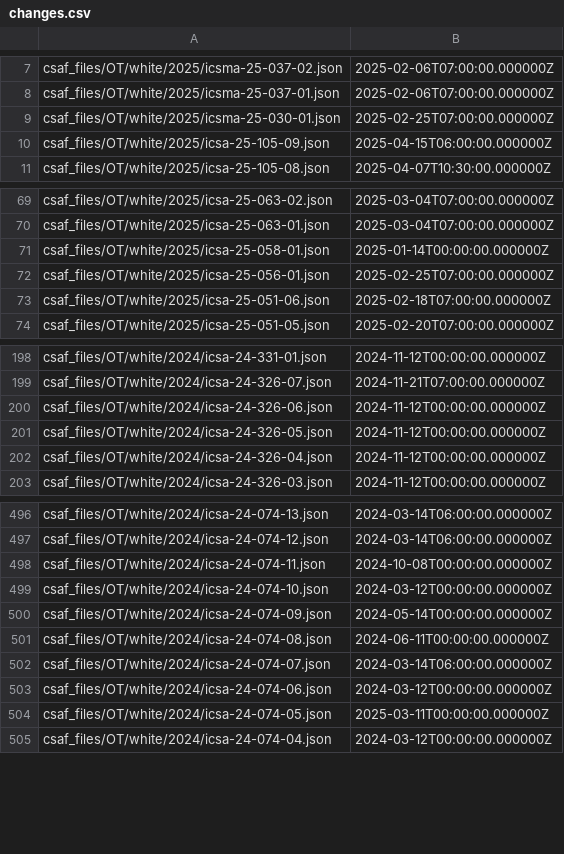
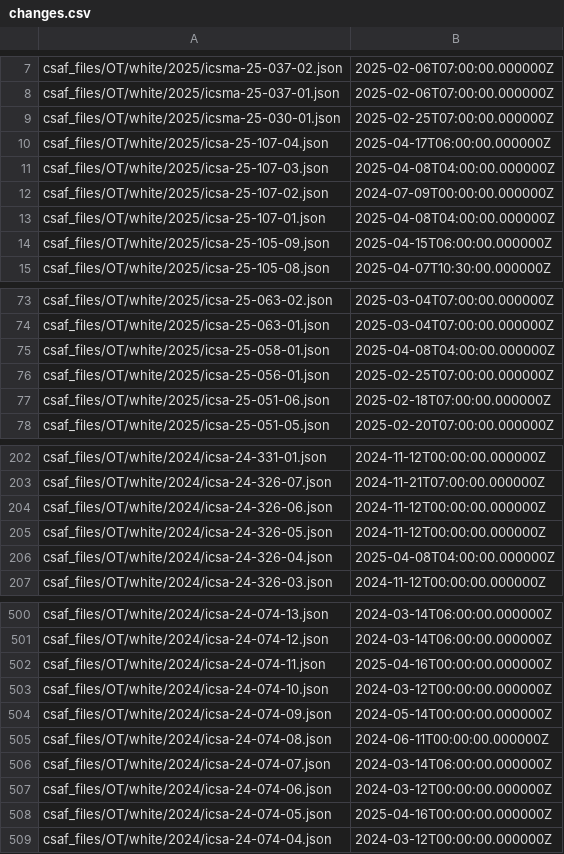
Before and after one commit to cisagov/CSAF, a CSV file: csaf_files/OT/white/changes.csv, drawn as a sheet; only a part is shown, gaps mark what is left out.

Commit message:
CSAFs for publication on April 17th

```diff
--- a/csaf_files/OT/white/changes.csv
+++ b/csaf_files/OT/white/changes.csv
@@ -9,2 +9,6 @@ csaf_files/OT/white/2025/icsma-25-037-01.json,2025-02-06T07:00:00.000000Z
 csaf_files/OT/white/2025/icsma-25-030-01.json,2025-02-25T07:00:00.000000Z
+csaf_files/OT/white/2025/icsa-25-107-04.json,2025-04-17T06:00:00.000000Z
+csaf_files/OT/white/2025/icsa-25-107-03.json,2025-04-08T04:00:00.000000Z
+csaf_files/OT/white/2025/icsa-25-107-02.json,2024-07-09T00:00:00.000000Z
+csaf_files/OT/white/2025/icsa-25-107-01.json,2025-04-08T04:00:00.000000Z
 csaf_files/OT/white/2025/icsa-25-105-09.json,2025-04-15T06:00:00.000000Z
@@ -70,3 +74,3 @@ csaf_files/OT/white/2025/icsa-25-063-02.json,2025-03-04T07:00:00.000000Z
 csaf_files/OT/white/2025/icsa-25-063-01.json,2025-03-04T07:00:00.000000Z
-csaf_files/OT/white/2025/icsa-25-058-01.json,2025-01-14T00:00:00.000000Z
+csaf_files/OT/white/2025/icsa-25-058-01.json,2025-04-08T04:00:00.000000Z
 csaf_files/OT/white/2025/icsa-25-056-01.json,2025-02-25T07:00:00.000000Z
@@ -201,3 +205,3 @@ csaf_files/OT/white/2024/icsa-24-326-06.json,2024-11-12T00:00:00.000000Z
 csaf_files/OT/white/2024/icsa-24-326-05.json,2024-11-12T00:00:00.000000Z
-csaf_files/OT/white/2024/icsa-24-326-04.json,2024-11-12T00:00:00.000000Z
+csaf_files/OT/white/2024/icsa-24-326-04.json,2025-04-08T04:00:00.000000Z
 csaf_files/OT/white/2024/icsa-24-326-03.json,2024-11-12T00:00:00.000000Z
@@ -497,3 +501,3 @@ csaf_files/OT/white/2024/icsa-24-074-13.json,2024-03-14T06:00:00.000000Z
 csaf_files/OT/white/2024/icsa-24-074-12.json,2024-03-14T06:00:00.000000Z
-csaf_files/OT/white/2024/icsa-24-074-11.json,2024-10-08T00:00:00.000000Z
+csaf_files/OT/white/2024/icsa-24-074-11.json,2025-04-16T00:00:00.000000Z
 csaf_files/OT/white/2024/icsa-24-074-10.json,2024-03-12T00:00:00.000000Z
@@ -503,3 +507,3 @@ csaf_files/OT/white/2024/icsa-24-074-07.json,2024-03-14T06:00:00.000000Z
 csaf_files/OT/white/2024/icsa-24-074-06.json,2024-03-12T00:00:00.000000Z
-csaf_files/OT/white/2024/icsa-24-074-05.json,2025-03-11T00:00:00.000000Z
+csaf_files/OT/white/2024/icsa-24-074-05.json,2025-04-16T00:00:00.000000Z
 csaf_files/OT/white/2024/icsa-24-074-04.json,2024-03-12T00:00:00.000000Z
```
Also changed, not shown: 26 other files.
